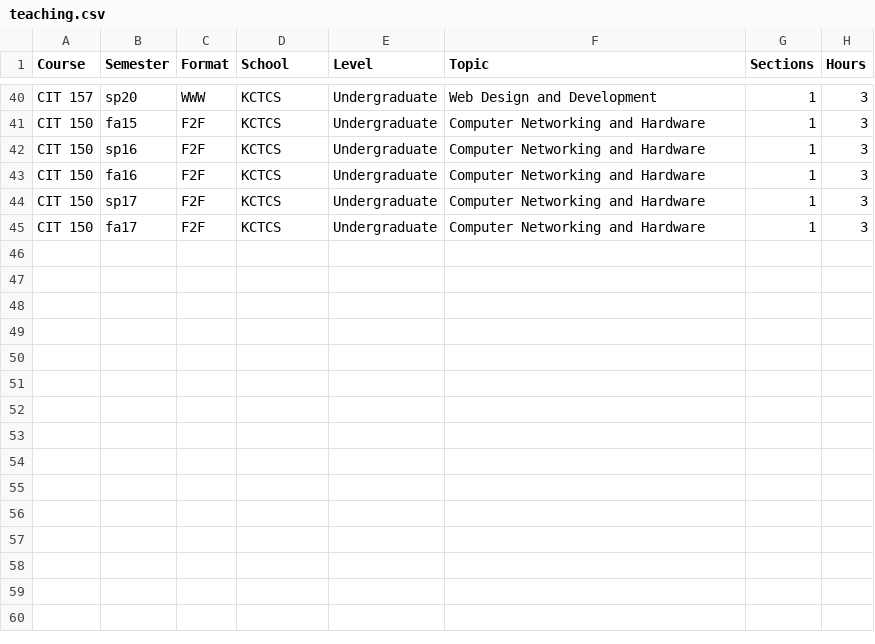
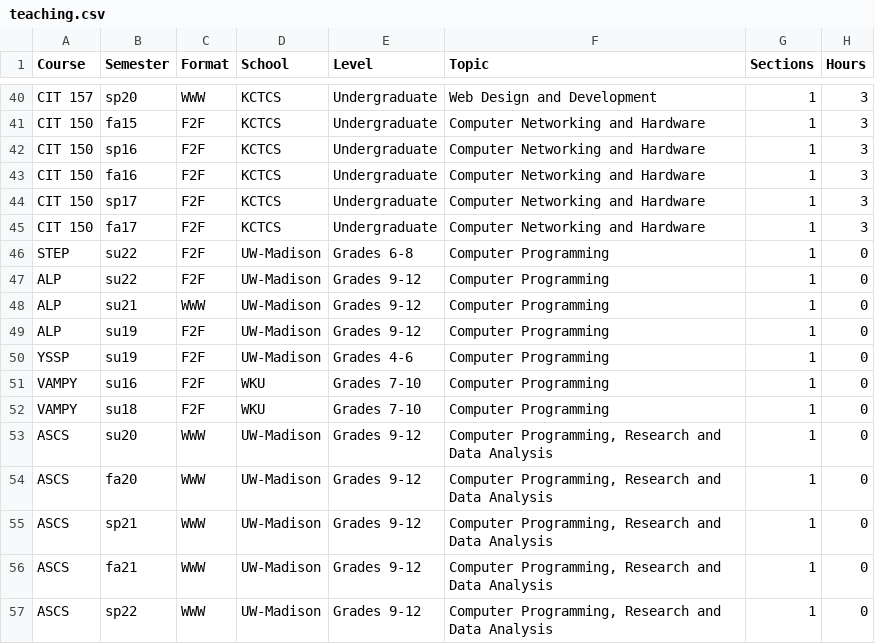
Before and after one commit to snotskie/talks, a CSV file: data/teaching.csv, drawn as a sheet; only a part is shown, gaps mark what is left out.

```diff
--- a/data/teaching.csv
+++ b/data/teaching.csv
@@ -45 +45,13 @@ CIT 150	sp17	F2F	KCTCS	Undergraduate	Computer Networking and Hardware	1	3
 CIT 150	fa17	F2F	KCTCS	Undergraduate	Computer Networking and Hardware	1	3
+STEP	su22	F2F	UW-Madison	Grades 6-8	Computer Programming	1	0
+ALP	su22	F2F	UW-Madison	Grades 9-12	Computer Programming	1	0
+ALP	su21	WWW	UW-Madison	Grades 9-12	Computer Programming	1	0
+ALP	su19	F2F	UW-Madison	Grades 9-12	Computer Programming	1	0
+YSSP	su19	F2F	UW-Madison	Grades 4-6	Computer Programming	1	0
+VAMPY	su16	F2F	WKU	Grades 7-10	Computer Programming	1	0
+VAMPY	su18	F2F	WKU	Grades 7-10	Computer Programming	1	0
+ASCS	su20	WWW	UW-Madison	Grades 9-12	Computer Programming, Research and Data Analysis	1	0
+ASCS	fa20	WWW	UW-Madison	Grades 9-12	Computer Programming, Research and Data Analysis	1	0
+ASCS	sp21	WWW	UW-Madison	Grades 9-12	Computer Programming, Research and Data Analysis	1	0
+ASCS	fa21	WWW	UW-Madison	Grades 9-12	Computer Programming, Research and Data Analysis	1	0
+ASCS	sp22	WWW	UW-Madison	Grades 9-12	Computer Programming, Research and Data Analysis	1	0
```
Also changed, not shown: 3 other files.
